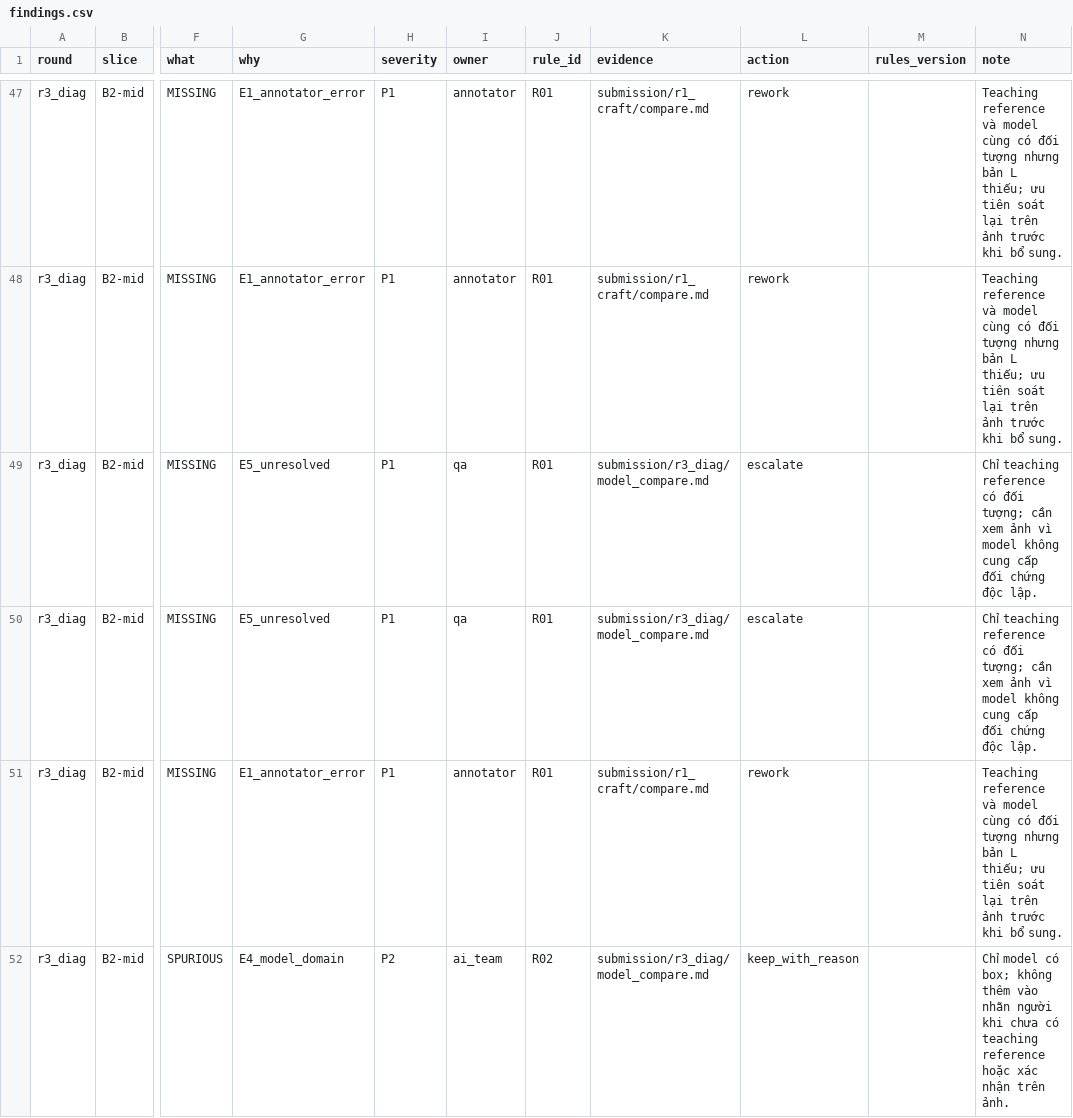
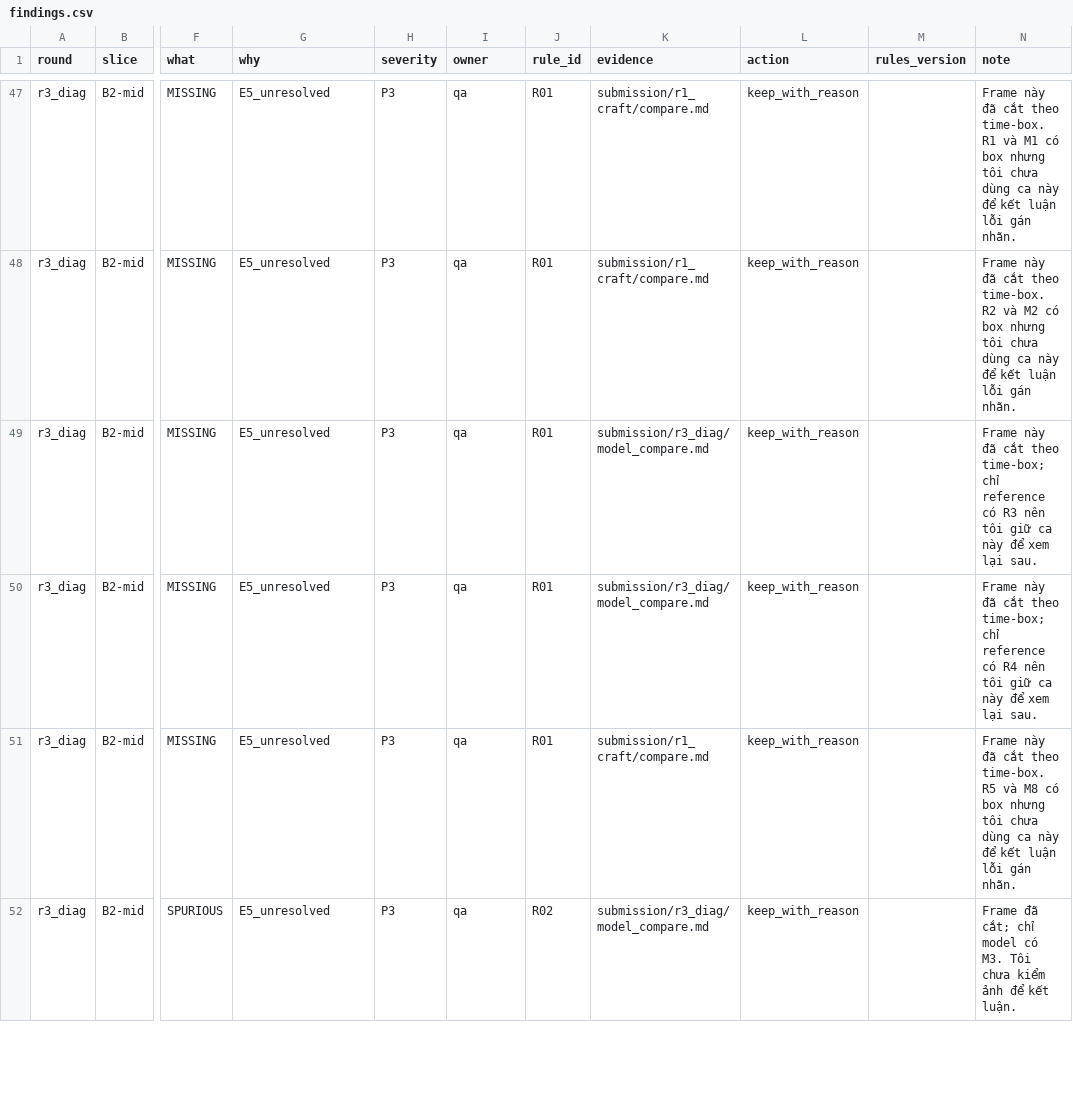
Before and after one commit to nghiaai-lab/Day11-SVM360-Fisheye-Lab-VoTrongNghia-2A202602072, a CSV file: submission/findings.csv, drawn as a sheet; only a part is shown, gaps mark what is left out; the diff covers the shown part only; the diff names each change by its address in the sheet, - before the commit and + after, or states it on an @@ line.

```diff
--- a/submission/findings.csv
+++ b/submission/findings.csv
-G47:G48 (why): E1_annotator_error
+G47:G48 (why): E5_unresolved
-H47:H51 (severity): P1
+H47:H51 (severity): P3
-I47:I48 (owner): annotator
+I47:I48 (owner): qa
-L47:L48 (action): rework
+L47:L48 (action): keep_with_reason
-N47 (note): Teaching reference và model cùng có đối tượng nhưng bản L thiếu; ưu tiên soát lại trên ảnh trước khi bổ sung.
+N47 (note): Frame này đã cắt theo time-box. R1 và M1 có box nhưng tôi chưa dùng ca này để kết luận lỗi gán nhãn.
-N48 (note): Teaching reference và model cùng có đối tượng nhưng bản L thiếu; ưu tiên soát lại trên ảnh trước khi bổ sung.
+N48 (note): Frame này đã cắt theo time-box. R2 và M2 có box nhưng tôi chưa dùng ca này để kết luận lỗi gán nhãn.
-L49:L50 (action): escalate
+L49:L50 (action): keep_with_reason
-N49 (note): Chỉ teaching reference có đối tượng; cần xem ảnh vì model không cung cấp đối chứng độc lập.
+N49 (note): Frame này đã cắt theo time-box; chỉ reference có R3 nên tôi giữ ca này để xem lại sau.
-N50 (note): Chỉ teaching reference có đối tượng; cần xem ảnh vì model không cung cấp đối chứng độc lập.
+N50 (note): Frame này đã cắt theo time-box; chỉ reference có R4 nên tôi giữ ca này để xem lại sau.
-G51 (why): E1_annotator_error
+G51 (why): E5_unresolved
-I51 (owner): annotator
+I51 (owner): qa
-L51 (action): rework
+L51 (action): keep_with_reason
-N51 (note): Teaching reference và model cùng có đối tượng nhưng bản L thiếu; ưu tiên soát lại trên ảnh trước khi bổ sung.
+N51 (note): Frame này đã cắt theo time-box. R5 và M8 có box nhưng tôi chưa dùng ca này để kết luận lỗi gán nhãn.
-G52 (why): E4_model_domain
+G52 (why): E5_unresolved
-H52 (severity): P2
+H52 (severity): P3
-I52 (owner): ai_team
+I52 (owner): qa
-N52 (note): Chỉ model có box; không thêm vào nhãn người khi chưa có teaching reference hoặc xác nhận trên ảnh.
+N52 (note): Frame đã cắt; chỉ model có M3. Tôi chưa kiểm ảnh để kết luận.
```
Also changed, not shown: 96 edited cells elsewhere in this file, submission/40_decision_log.csv, submission/45_sampling_plan.csv, 20 other files.
